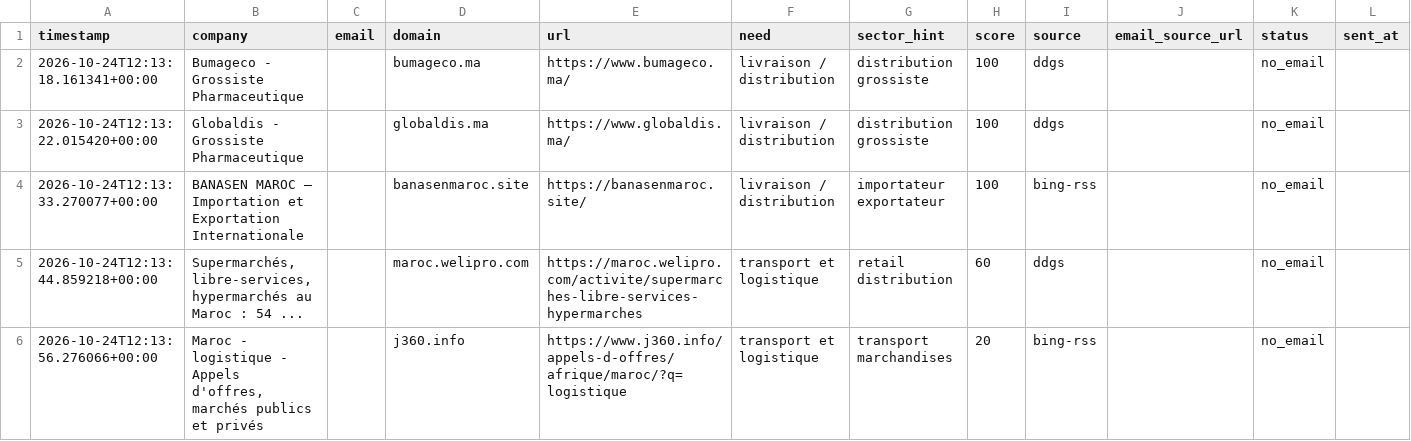
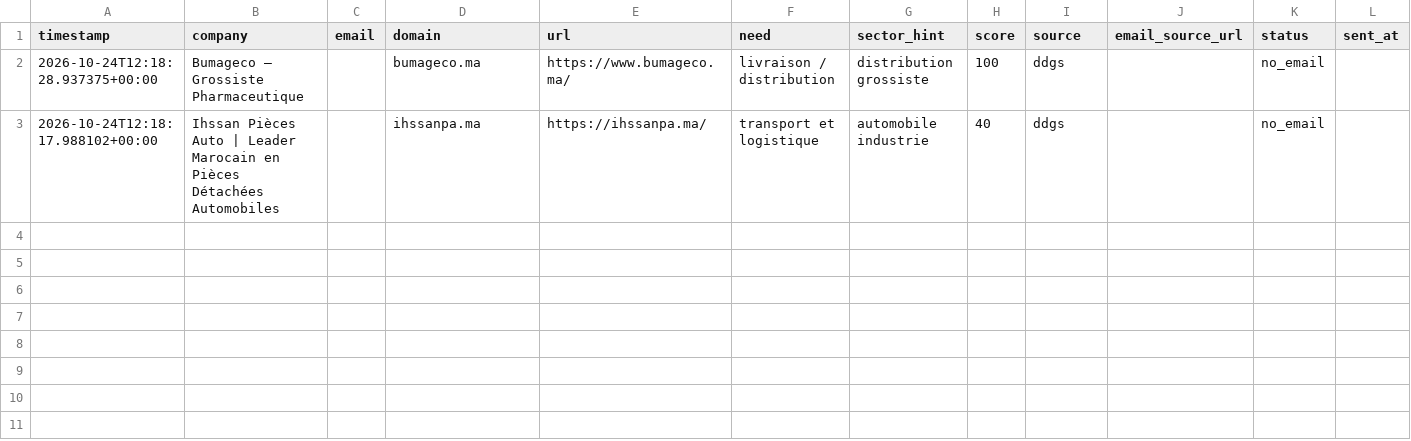
Before and after one commit to OMAR3689/OMAR3689, a CSV file: transport-lead-agent/data/leads.csv, drawn as a sheet; only a part is shown; removed rows and columns are numbered as before the commit, all else as after; rows hold the shown columns only; the diff names each change by its address in the sheet, - before the commit and + after, or states it on an @@ line.

```diff
--- a/transport-lead-agent/data/leads.csv
+++ b/transport-lead-agent/data/leads.csv
-A2 (timestamp): 2026-10-24T12:13:18.161341+00:00
+A2 (timestamp): 2026-10-24T12:18:28.937375+00:00
-B2 (company): Bumageco - Grossiste Pharmaceutique
+B2 (company): Bumageco – Grossiste Pharmaceutique
-row 3: 2026-10-24T12:13:22.015420+00:00 | Globaldis - Grossiste Pharmaceutique |  | globaldis.ma | https://www.globaldis.ma/ | livraison / distribution | distribution grossiste | 100 | ddgs |  | no_email
-row 4: 2026-10-24T12:13:33.270077+00:00 | BANASEN MAROC — Importation et Exportation Internationale |  | banasenmaroc.site | https://banasenmaroc.site/ | livraison / distribution | importateur exportateur | 100 | bing-rss |  | no_email
-row 5: 2026-10-24T12:13:44.859218+00:00 | Supermarchés, libre-services, hypermarchés au Maroc : 54 ... |  | maroc.welipro.com | https://maroc.welipro.com/activite/supermarches-libre-services-hypermarches | transport et logistique | retail distribution | 60 | ddgs |  | no_email
-row 6: 2026-10-24T12:13:56.276066+00:00 | Maroc - logistique - Appels d'offres, marchés publics et privés |  | j360.info | https://www.j360.info/appels-d-offres/afrique/maroc/?q=logistique | transport et logistique | transport marchandises | 20 | bing-rss |  | no_email
+row 3: 2026-10-24T12:18:17.988102+00:00 | Ihssan Pièces Auto | Leader Marocain en Pièces Détachées Automobiles |  | ihssanpa.ma | https://ihssanpa.ma/ | transport et logistique | automobile industrie | 40 | ddgs |  | no_email
```
Also changed, not shown: 1 other file.
